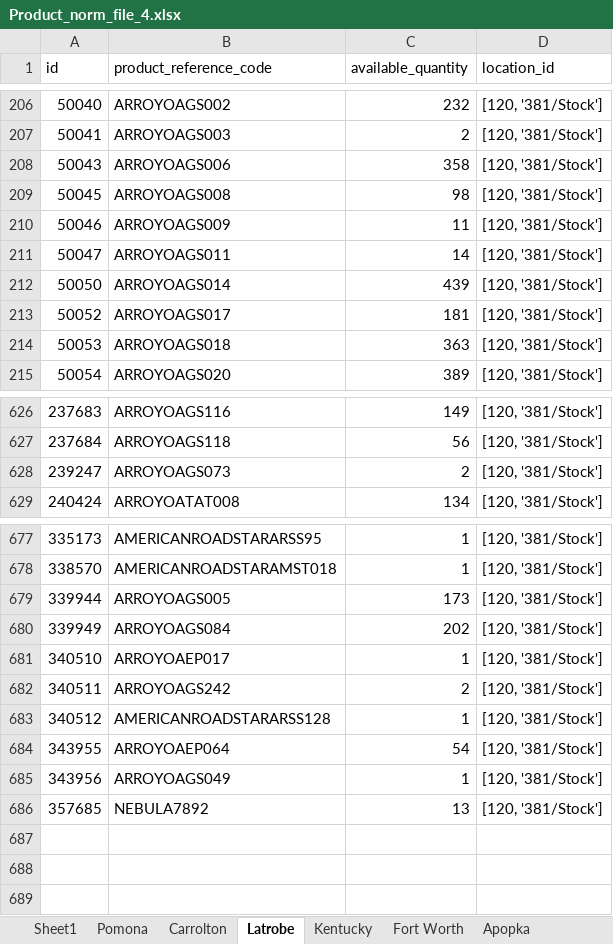
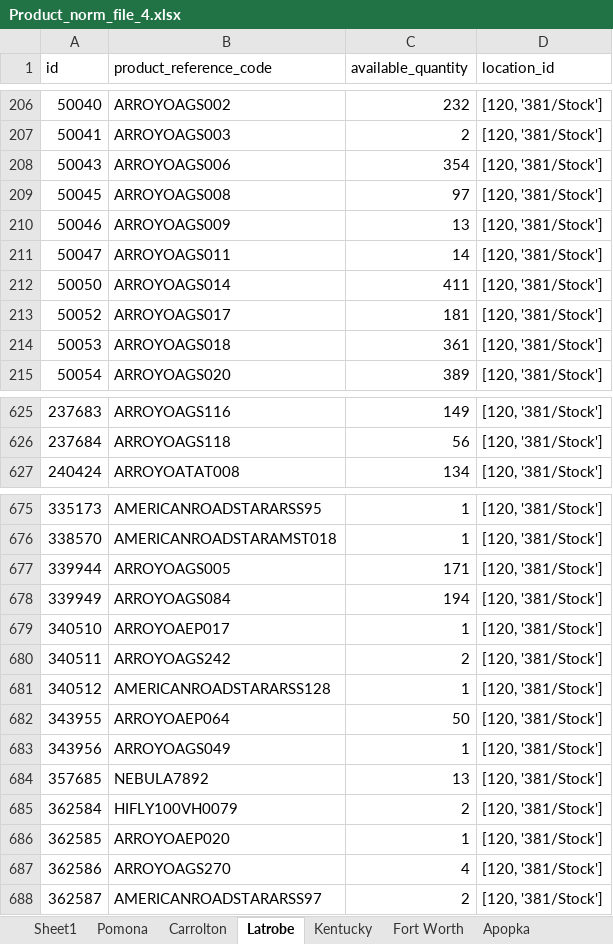
Before and after one commit to avt-Delro/MWF-Offers, an Excel workbook: config/Product_norm_file_4.xlsx, sheet Latrobe, drawn as a sheet; only a part is shown, gaps mark what is left out; values as stored, in another font and other column widths than the file's, no borders; removed rows and columns are numbered as before the commit, all else as after; the diff covers the shown part only; the diff names each change by its address in the sheet, - before the commit and + after, or states it on an @@ line.

```diff
--- a/config/Product_norm_file_4.xlsx (sheet Latrobe)
+++ b/config/Product_norm_file_4.xlsx (sheet Latrobe)
-C208 (available_quantity): 358
+C208 (available_quantity): 354
-C209 (available_quantity): 98
+C209 (available_quantity): 97
-C210 (available_quantity): 11
+C210 (available_quantity): 13
-C212 (available_quantity): 439
+C212 (available_quantity): 411
-C214 (available_quantity): 363
+C214 (available_quantity): 361
-row 628: 239247 | ARROYOAGS073 | 2 | [120, '381/Stock']
-C677 (available_quantity): 173
+C677 (available_quantity): 171
-C678 (available_quantity): 202
+C678 (available_quantity): 194
-C682 (available_quantity): 54
+C682 (available_quantity): 50
+row 685: 362584 | HIFLY100VH0079 | 2 | [120, '381/Stock']
+row 686: 362585 | ARROYOAEP020 | 1 | [120, '381/Stock']
+row 687: 362586 | ARROYOAGS270 | 4 | [120, '381/Stock']
+row 688: 362587 | AMERICANROADSTARARSS97 | 2 | [120, '381/Stock']
```
Also changed, not shown: 1 removed row and 56 edited cells elsewhere in this sheet, sheet Sheet2, sheet Pomona, sheet Bloomsburg, sheet Winchester, sheet Kentucky, sheet Fort Worth, 2 more sheets, 1 other file.
